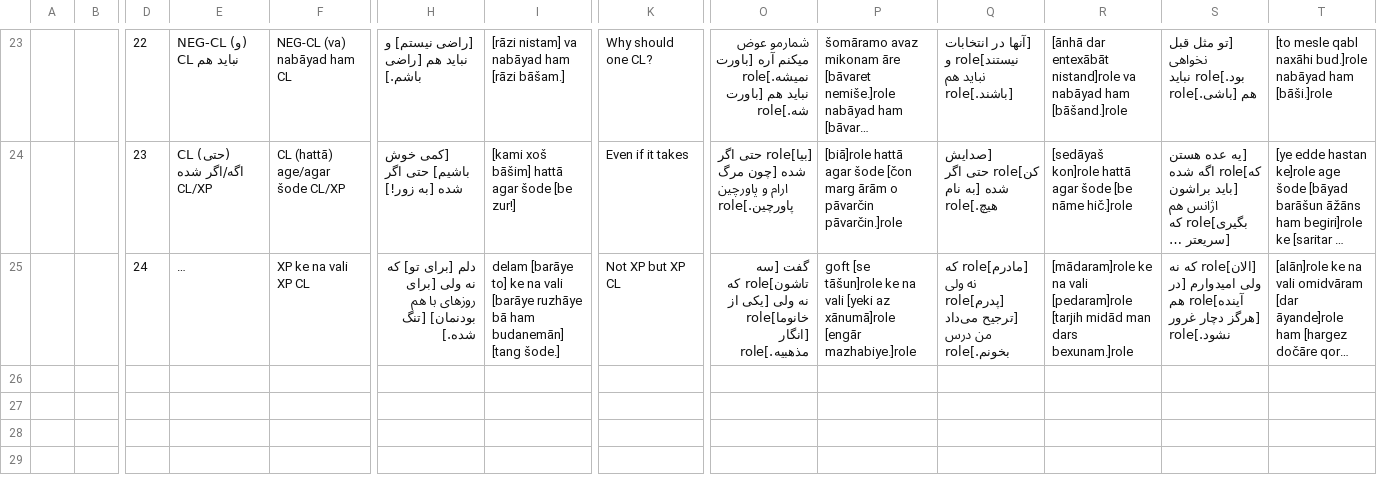
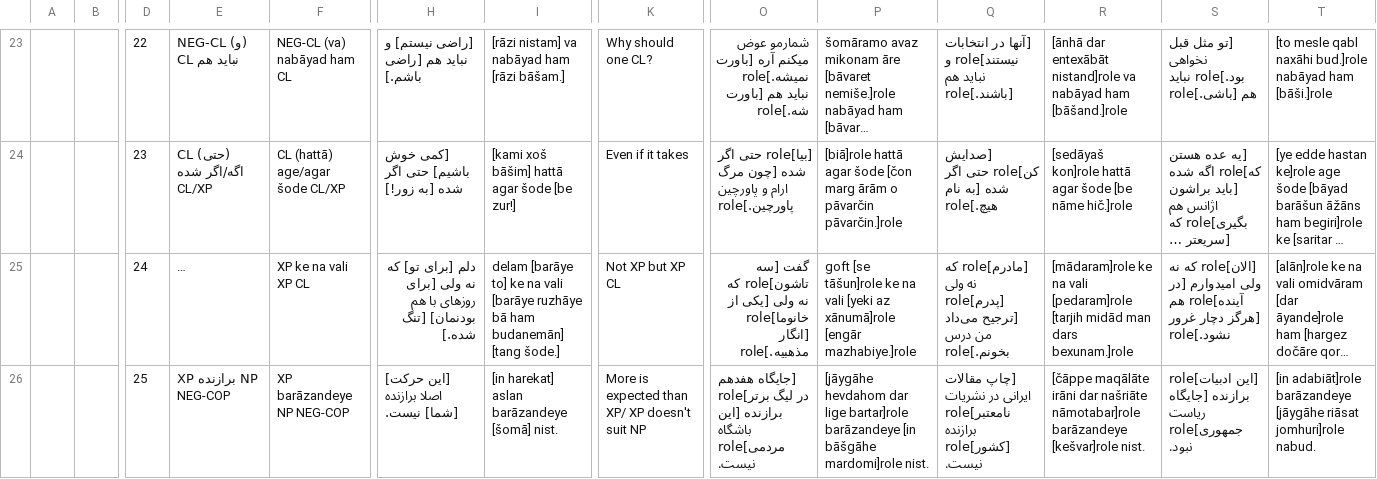
Before and after one commit to constructicon/persian-data, a CSV file: database.csv, drawn as a sheet; only a part is shown, gaps mark what is left out; long unchanged cells end in …; rows hold the shown columns only; the diff names each change by its address in the sheet, - before the commit and + after, or states it on an @@ line.

```diff
--- a/database.csv
+++ b/database.csv
+row 26:  |  | 25 | XP برازنده NP NEG-COP | XP barāzandeye NP NEG-COP | [این حرکت] اصلا برازنده [شما] نیست. | [in harekat] aslan barāzandeye [šomā] nist. | More is expected than XP/ XP doesn't suit NP | [جایگاه هفدهم در لیگ برتر]role برازنده [این باشگاه مردمی]role نیست. | [jāygāhe hevdahom dar lige bartar]role barāzandeye [in bāšgāhe mardomi]role nist. | [چاپ مقالات ایرانی در نشریات نامعتبر]role برازنده [کشور]role نیست. | [čāppe maqālāte irāni dar našriāte nāmotabar]role barāzandeye [kešvar]role nist. | [این ادبیات]role برازنده [جایگاه ریاست جمهوری]role نبود. | [in adabiāt]role barāzandeye [jāygāhe riāsat jomhuri]role nabud.
```
